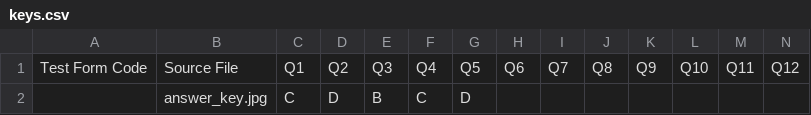
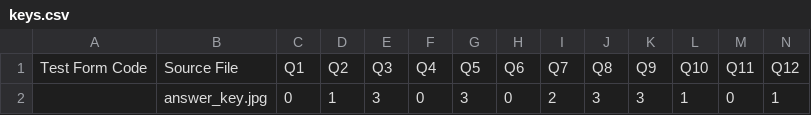
Before and after one commit to Mohamadjazi26/OMR, a CSV file: keys.csv, drawn as a sheet; only a part is shown; removed rows and columns are numbered as before the commit, all else as after; rows hold the shown columns only; the diff names each change by its address in the sheet, - before the commit and + after, or states it on an @@ line.

```diff
--- a/keys.csv
+++ b/keys.csv
-row 2:  | answer_key.jpg | C | D | B | C | D
+row 2:  | answer_key.jpg | 0 | 1 | 3 | 0 | 3 | 0 | 2 | 3 | 3 | 1 | 0 | 1
```
Also changed, not shown: 2 other files.
